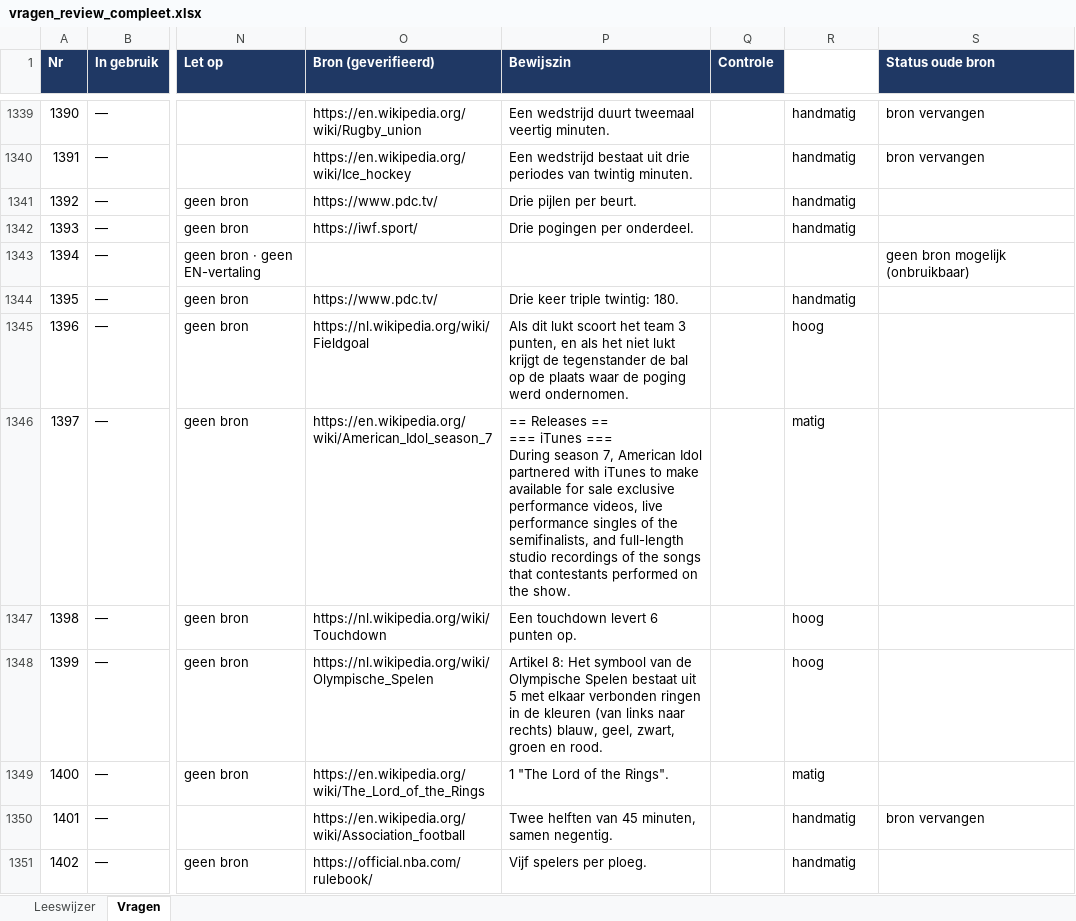
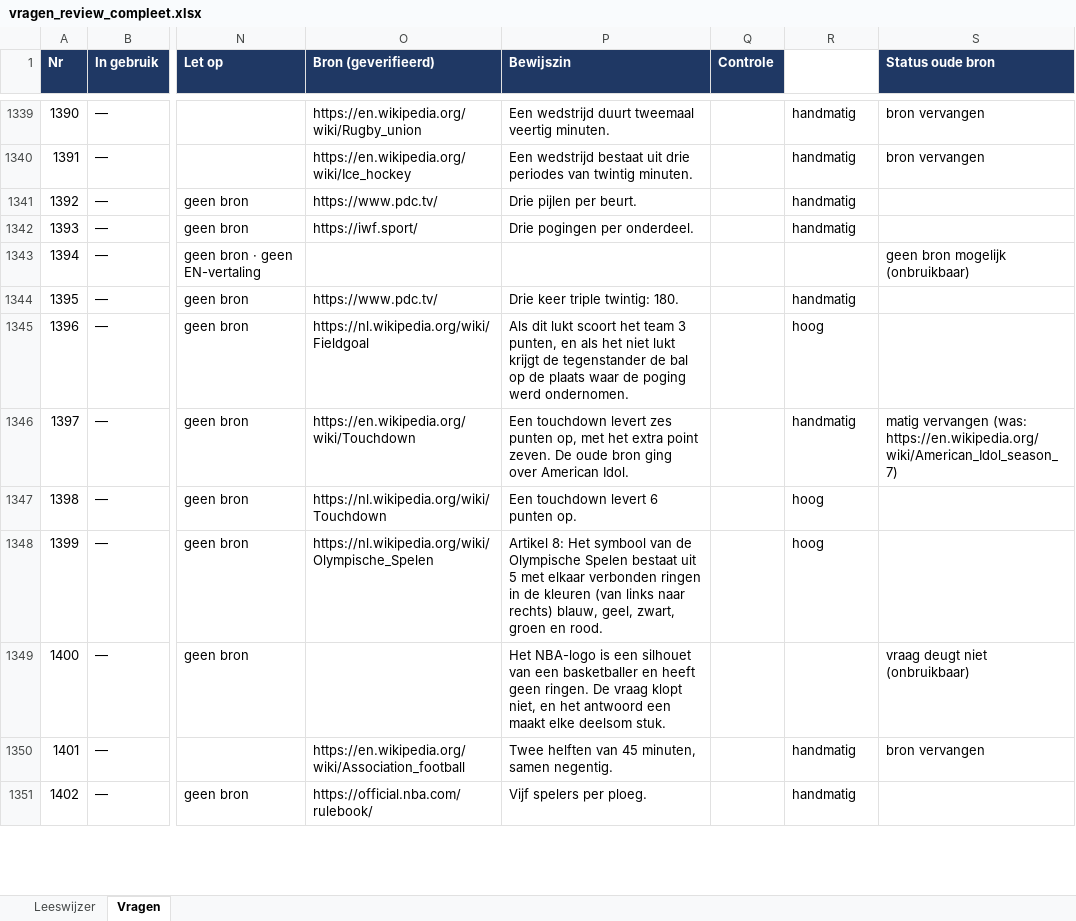
Before and after one commit to Berend-WT/nettoo, an Excel workbook: vragen/vragen_review_compleet.xlsx, sheet Vragen, drawn as a sheet; only a part is shown, gaps mark what is left out; values as stored, in another font and other column widths than the file's, no borders; formulas without a stored value are shown as written; ↵ is a line break in a cell; the diff covers the shown part only; the diff names each change by its address in the sheet, - before the commit and + after, or states it on an @@ line.

```diff
--- a/vragen/vragen_review_compleet.xlsx (sheet Vragen)
+++ b/vragen/vragen_review_compleet.xlsx (sheet Vragen)
-O1346 (Bron (geverifieerd)): https://en.wikipedia.org/wiki/American_Idol_season_7
+O1346 (Bron (geverifieerd)): https://en.wikipedia.org/wiki/Touchdown
-P1346 (Bewijszin): == Releases == ↵ === iTunes === ↵ During season 7, American Idol partnered with iTunes to make available for sale exclusive performance videos, live performance singles of the semifinalists, and full-length studio recordings of the songs that contestants performed on the show.
+P1346 (Bewijszin): Een touchdown levert zes punten op, met het extra point zeven. De oude bron ging over American Idol.
-R1346 (Vertrouwen bron): matig
+R1346 (Vertrouwen bron): handmatig
-S1346 (Status oude bron): (empty)
+S1346 (Status oude bron): matig vervangen (was: https://en.wikipedia.org/wiki/American_Idol_season_7)
-O1349 (Bron (geverifieerd)): https://en.wikipedia.org/wiki/The_Lord_of_the_Rings
+O1349 (Bron (geverifieerd)): (empty)
-P1349 (Bewijszin): 1 "The Lord of the Rings".
+P1349 (Bewijszin): Het NBA-logo is een silhouet van een basketballer en heeft geen ringen. De vraag klopt niet, en het antwoord een maakt elke deelsom stuk.
-R1349 (Vertrouwen bron): matig
+R1349 (Vertrouwen bron): (empty)
-S1349 (Status oude bron): (empty)
+S1349 (Status oude bron): vraag deugt niet (onbruikbaar)
```
Also changed, not shown: 143 edited cells elsewhere in this sheet, 2 other files.
